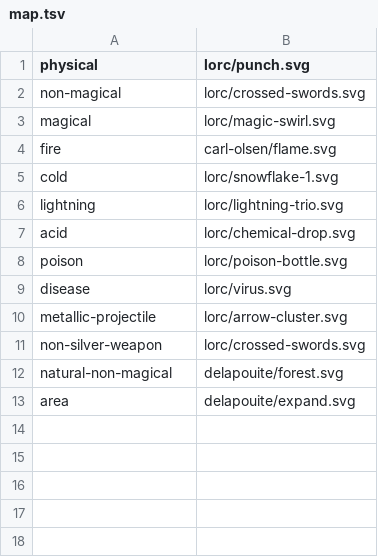
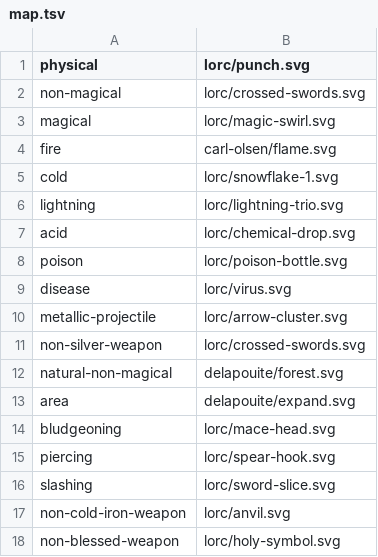
Before and after one commit to KobaruTools/cof2-campaign-tool, a TSV file: scripts/game-icons/damage-types/map.tsv, drawn as a sheet; the diff names each change by its address in the sheet, - before the commit and + after, or states it on an @@ line.

Commit message:
feat(bestiaire): remonte les traits défensifs en badges dans le cadre Défense (PER-260)
Les protections des créatures étaient noyées dans le texte verbatim des capacités
et ne sautaient pas aux yeux du MJ : immunités de type de dégât, RD plates ou
typées, division des DM, immunités d’état. Elles remontent maintenant en BADGES
dans la cellule DEF du bloc de stats, avec le MÊME composant que la carte Défense
d’une fiche de personnage (DefenseBadge) — le verbatim reste affiché tel quel.

Socle (bénéficie aussi au bestiaire payant) :
- `Creature.damageReduction` (DamageReduction | DamageReduction[]) remplace le
  champ étroit `damageImmunities`, replié en `{ kind: "immunity", scopes }` ;
- `Creature.statusImmunities` pour les immunités d’état ;
- `DamageReduction.note` : précision courte (exception ou condition) affichée en
  source du badge, pour qu’un badge ne promette jamais plus que la règle ;
- portées de RD ajoutées : contondants / perforants / tranchants, armes hors fer
  froid, armes non bénies ; immunités d’état ajoutées : paralysé, renversé, surpris
  (+ icônes game-icons, cf. NOTICE.md) ;
- `withInheritedDefense` : une variante sans traits propres hérite de ceux de sa
  base (zombie humain, momie auguste, vampire ancien), au rendu comme à l’ingestion.

Badge de RD accolé aux PV : il ne garde que la RD réellement imprimée avec les PV.
Quand une capacité en donne la version précise (démonet « RD 5 sur les armes non
magiques », vampirien « sauf argent et feu »), le cadre Défense prend la main.

Passe de ré-extraction du bestiaire GRATUIT : 20 créatures sur 85 portent
désormais des traits défensifs (14 renseignées + 6 variantes par héritage).
Vérifié contre le livre : les 6 « RD N » des notes de PV sont bien imprimées avec
les PV, et aucune capacité défensive ne manquait à l’extraction.

```diff
--- a/scripts/game-icons/damage-types/map.tsv
+++ b/scripts/game-icons/damage-types/map.tsv
+row 14: bludgeoning | lorc/mace-head.svg
+row 15: piercing | lorc/spear-hook.svg
+row 16: slashing | lorc/sword-slice.svg
+row 17: non-cold-iron-weapon | lorc/anvil.svg
+row 18: non-blessed-weapon | lorc/holy-symbol.svg
```
Also changed, not shown: 15 other files.
